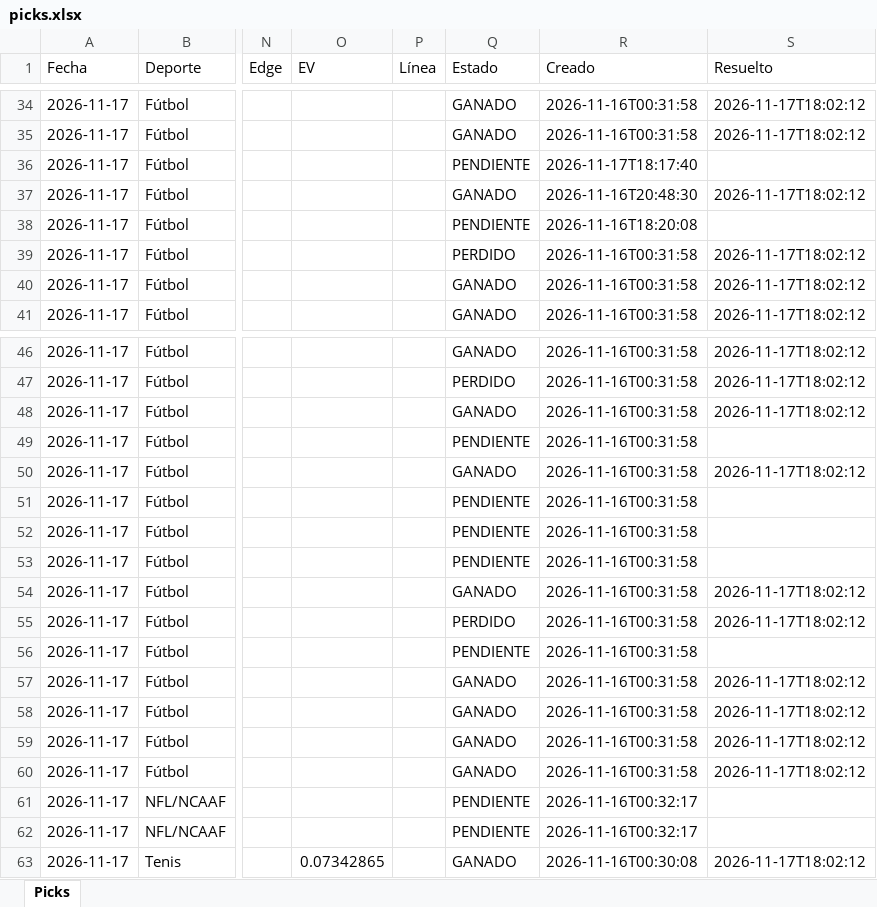
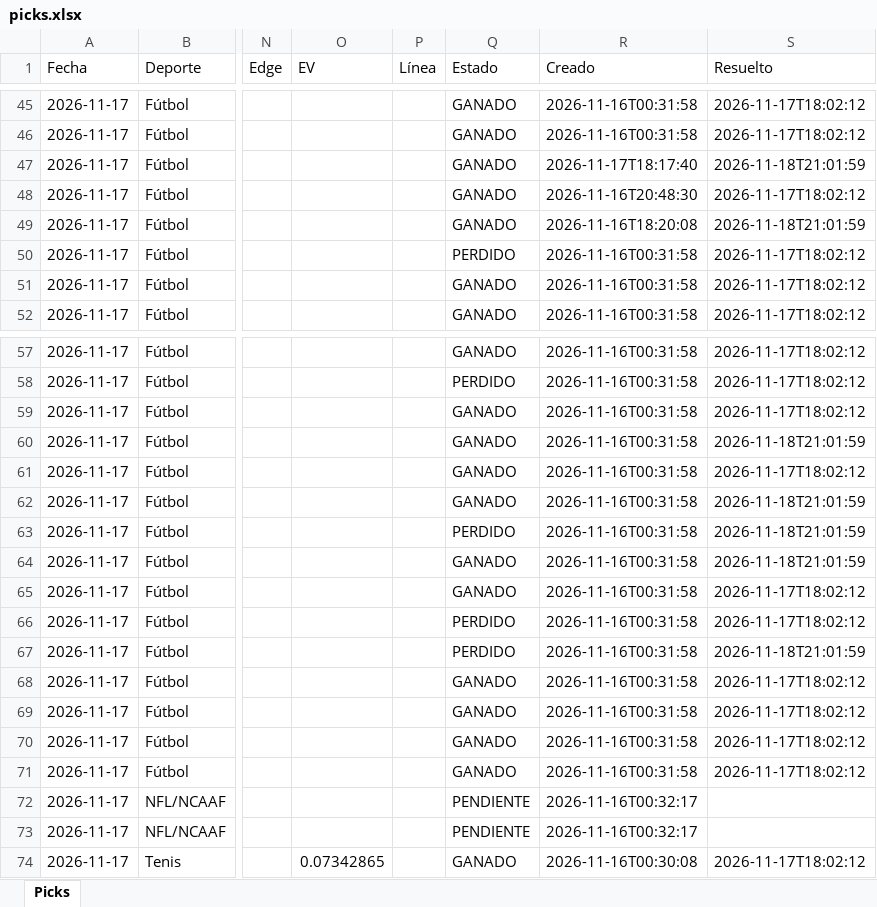
Before and after one commit to Adlax08/kronos-picks-web, an Excel workbook: data/picks.xlsx, sheet Picks, drawn as a sheet; only a part is shown, gaps mark what is left out; values as stored, in another font and other column widths than the file's, no cell formats; addresses are those after the commit; the diff covers the shown part only; the diff names each change by its address in the sheet, - before the commit and + after, or states it on an @@ line.

Commit message:
Picks 2026-11-18 21:21

```diff
--- a/data/picks.xlsx (sheet Picks)
+++ b/data/picks.xlsx (sheet Picks)
-Q47 (Estado): PENDIENTE
+Q47 (Estado): GANADO
-S47 (Resuelto): (empty)
+S47 (Resuelto): 2026-11-18T21:01:59
-Q49 (Estado): PENDIENTE
+Q49 (Estado): GANADO
-S49 (Resuelto): (empty)
+S49 (Resuelto): 2026-11-18T21:01:59
-Q60 (Estado): PENDIENTE
+Q60 (Estado): GANADO
-S60 (Resuelto): (empty)
+S60 (Resuelto): 2026-11-18T21:01:59
-Q62 (Estado): PENDIENTE
+Q62 (Estado): GANADO
-S62:S64 (Resuelto): (empty)
+S62:S64 (Resuelto): 2026-11-18T21:01:59
-Q63 (Estado): PENDIENTE
+Q63 (Estado): PERDIDO
-Q64 (Estado): PENDIENTE
+Q64 (Estado): GANADO
-Q67 (Estado): PENDIENTE
+Q67 (Estado): PERDIDO
-S67 (Resuelto): (empty)
+S67 (Resuelto): 2026-11-18T21:01:59
```
Also changed, not shown: 12 added rows, 1 removed row and 51 edited cells elsewhere in this sheet, cell formats, 43 other files.
